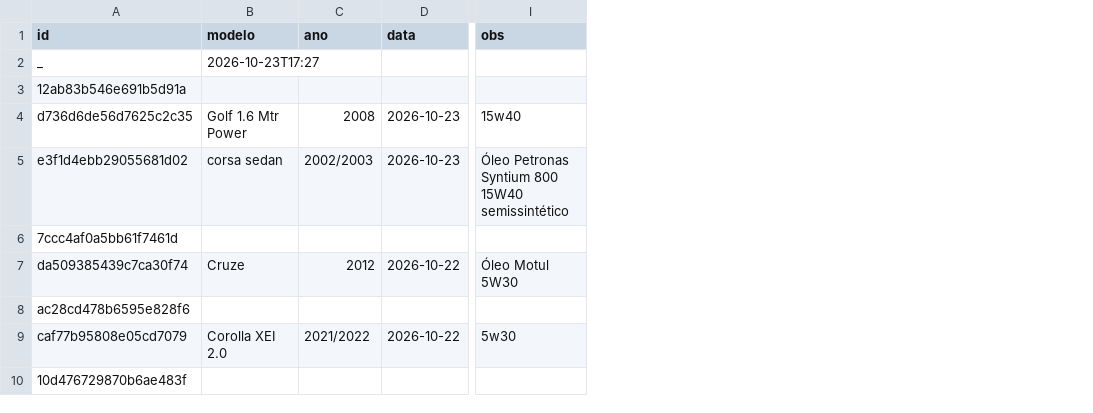
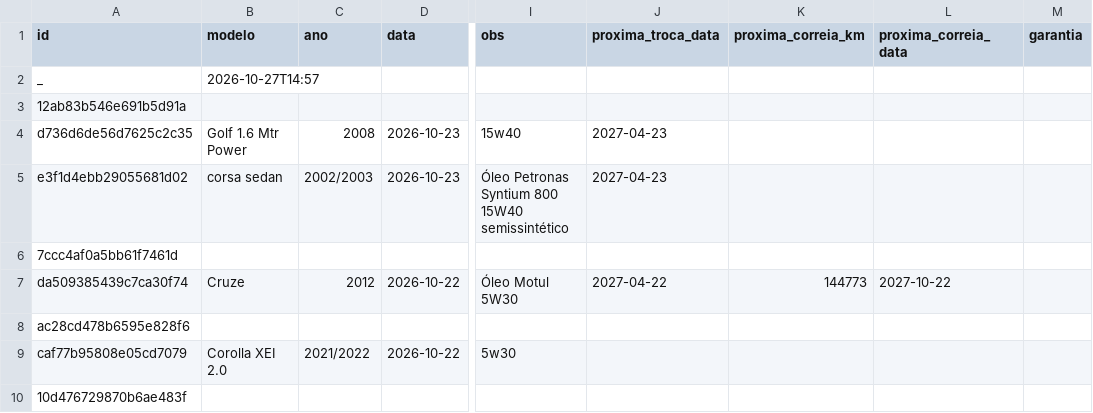
Before and after one commit to automec135/automec135.github.io, a CSV file: historico.csv, drawn as a sheet; only a part is shown, gaps mark what is left out; the diff names each change by its address in the sheet, - before the commit and + after, or states it on an @@ line.

Commit message:
Atualiza histórico (27/10/2026 14:57)

```diff
--- a/historico.csv
+++ b/historico.csv
+column J (proxima_troca_data), rows 4-7: 2027-04-23 | 2027-04-23 |  | 2027-04-22
+column K (proxima_correia_km), row 7: 144773
+column L (proxima_correia_data), row 7: 2027-10-22
+column M (garantia), empty
-B2 (modelo): 2026-10-23T17:27
+B2 (modelo): 2026-10-27T14:57
```
